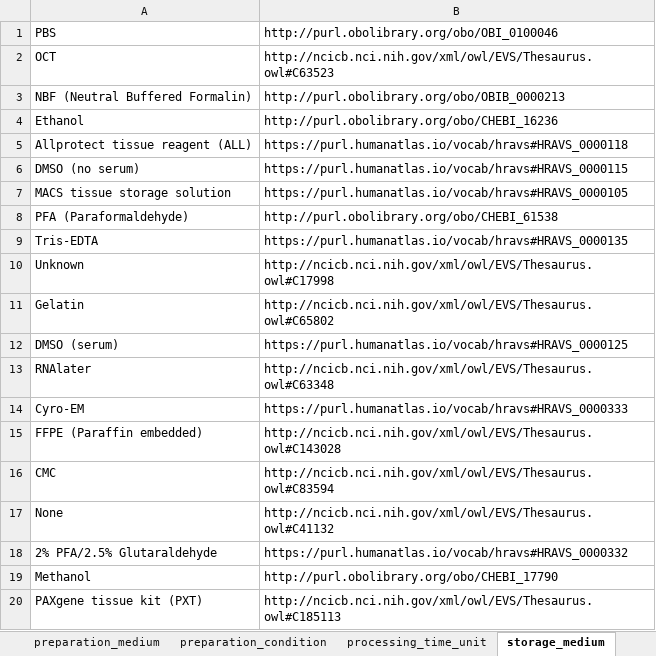
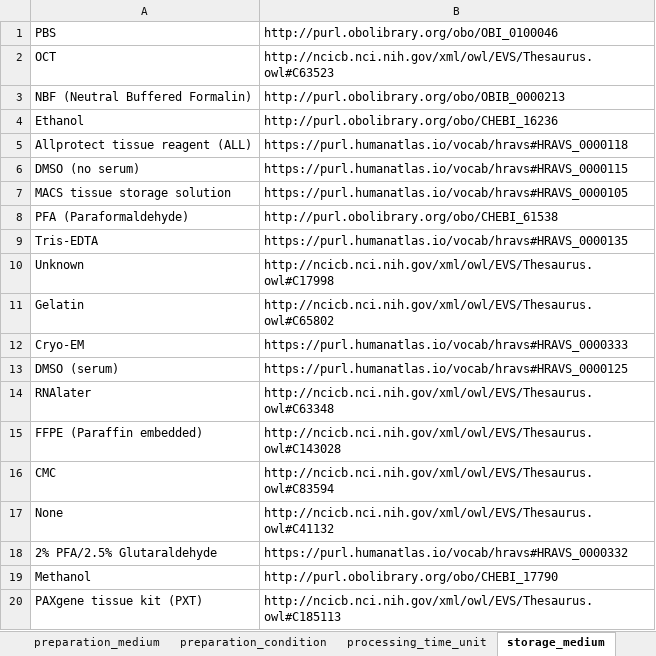
Before and after one commit to hubmapconsortium/dataset-metadata-spreadsheet, an Excel workbook: sample-section/latest/sample-section.xlsx, sheet storage_medium, drawn as a sheet; values as stored, in another font and other column widths than the file's, no borders; removed rows and columns are numbered as before the commit, all else as after; the diff names each change by its address in the sheet, - before the commit and + after, or states it on an @@ line.

Commit message:
Fix typo 'Cyro-EM' to 'Cryo-EM'
Closes #9

```diff
--- a/sample-section/latest/sample-section.xlsx (sheet storage_medium)
+++ b/sample-section/latest/sample-section.xlsx (sheet storage_medium)
+row 12: Cryo-EM | https://purl.humanatlas.io/vocab/hravs#HRAVS_0000333
-row 14: Cyro-EM | https://purl.humanatlas.io/vocab/hravs#HRAVS_0000333
```
Also changed, not shown: sheet .metadata, sample-block/latest/sample-block.xlsx, sample-block/v2.1.0/sample-block-v2.1.0.xlsx, 3 other files.
